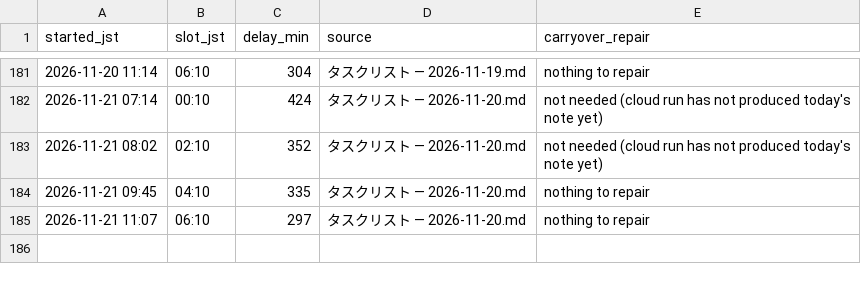
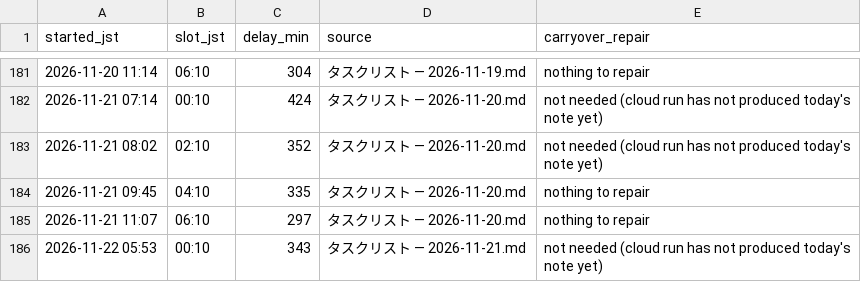
Before and after one commit to koki-nakata/ai-company, a TSV file: logs/vault-sync.tsv, drawn as a sheet; only a part is shown, gaps mark what is left out.

```diff
--- a/logs/vault-sync.tsv
+++ b/logs/vault-sync.tsv
@@ -185 +185,2 @@ started_jst	slot_jst	delay_min	source	carryover_repair
 2026-11-21 11:07	06:10	297	タスクリスト — 2026-11-20.md	nothing to repair
+2026-11-22 05:53	00:10	343	タスクリスト — 2026-11-21.md	not needed (cloud run has not produced today's note yet)
```
Also changed, not shown: 1 other file.
